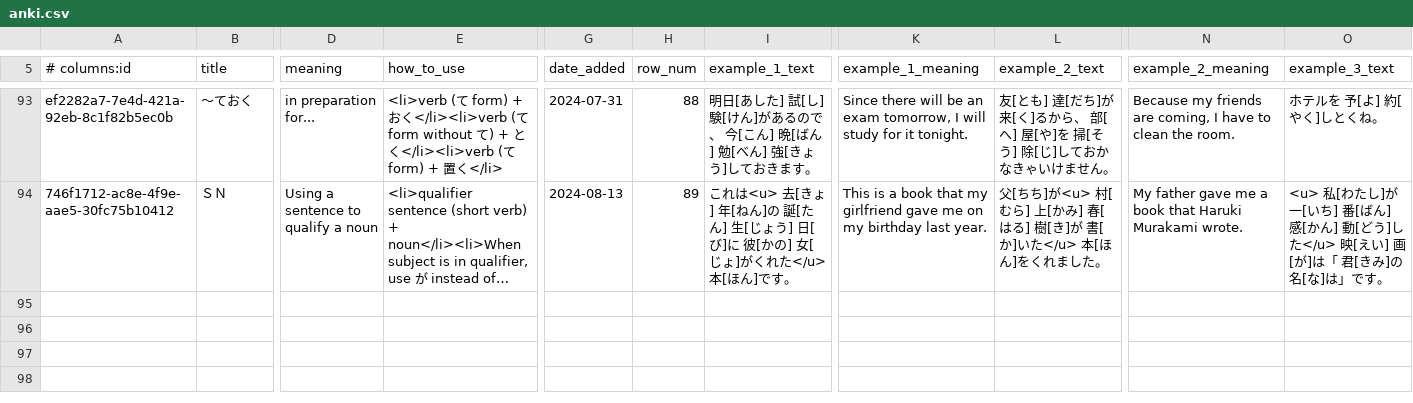
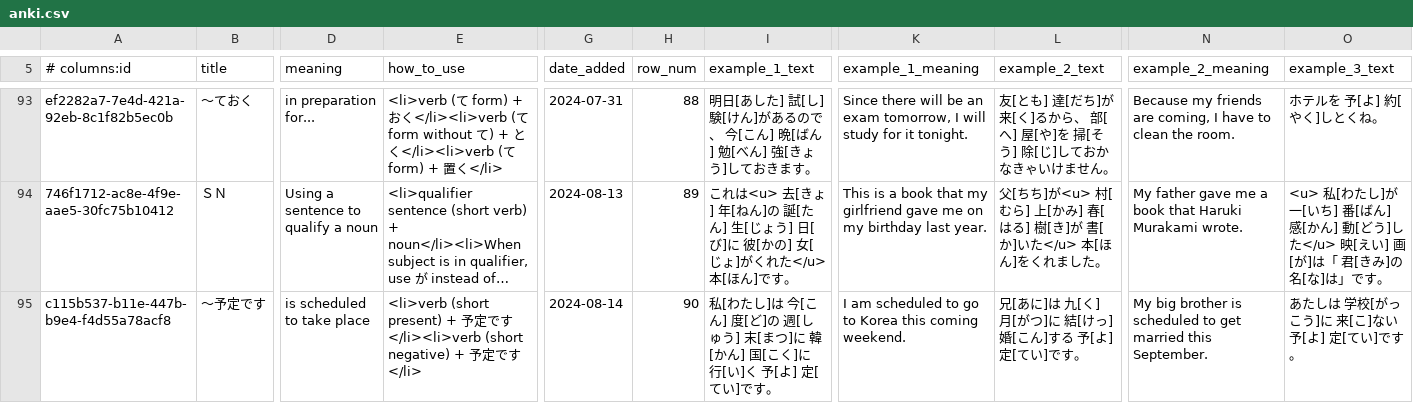
Before and after one commit to paploo/goi, a CSV file: files/grammar/anki.csv, drawn as a sheet; only a part is shown, gaps mark what is left out; long unchanged cells end in …; rows hold the shown columns only; the diff names each change by its address in the sheet, - before the commit and + after, or states it on an @@ line.

Commit message:
Added L15 Gr notes, concluding the L15 grammar cards

```diff
--- a/files/grammar/anki.csv
+++ b/files/grammar/anki.csv
+row 95: c115b537-b11e-447b-b9e4-f4d55a78acf8 | 〜予定です | is scheduled to take place | <li>verb (short present) + 予定です</li><li>verb (short negative) + 予定です</li> | 2024-08-14 | 90 | 私[わたし]は 今[こん] 度[ど]の 週[しゅう] 末[まつ]に 韓[かん] 国[こく]に 行[い]く 予[よ] 定[てい]です。 | I am scheduled to go to Korea this coming weekend. | 兄[あに]は 九[く] 月[がつ]に 結[けっ] 婚[こん]する 予[よ] 定[てい]です。 | My big brother is scheduled to get married this September. | あたしは 学校[がっこう]に 来[こ]ない 予[よ] 定[てい]です。
```
Also changed, not shown: 2 other files.
